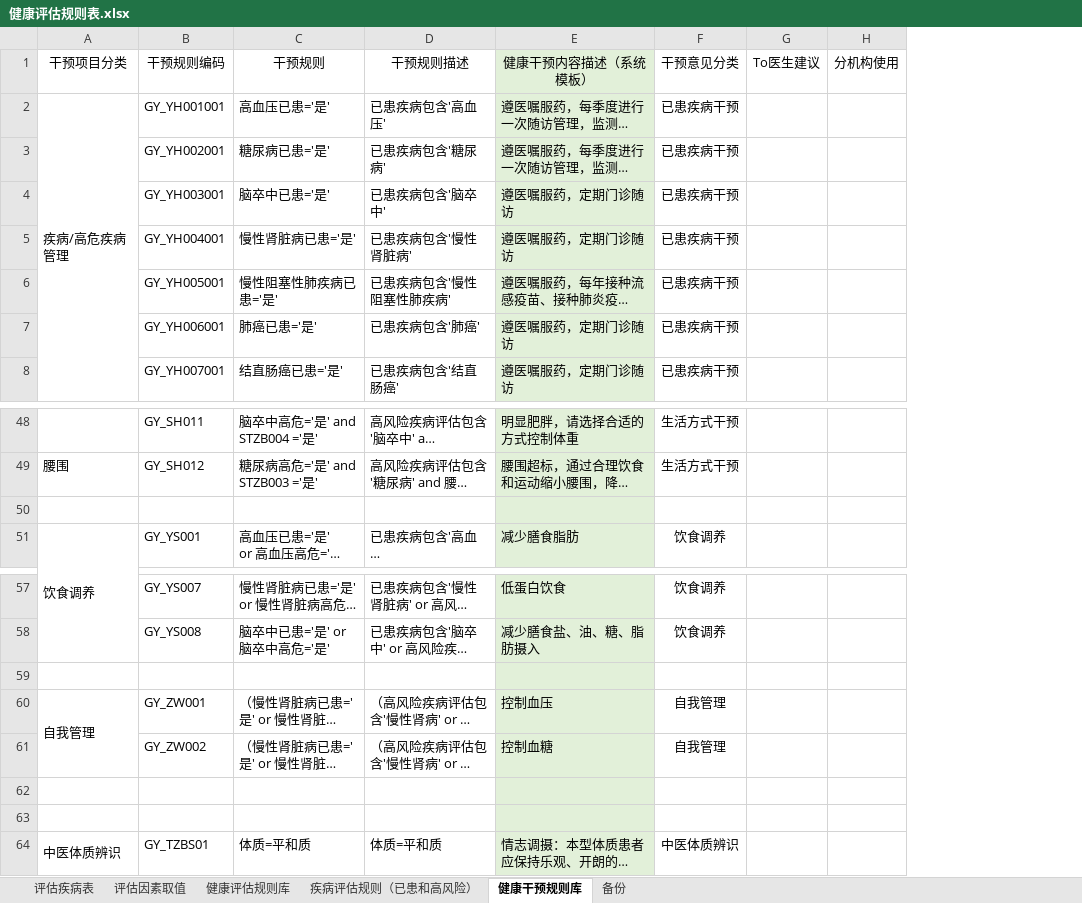
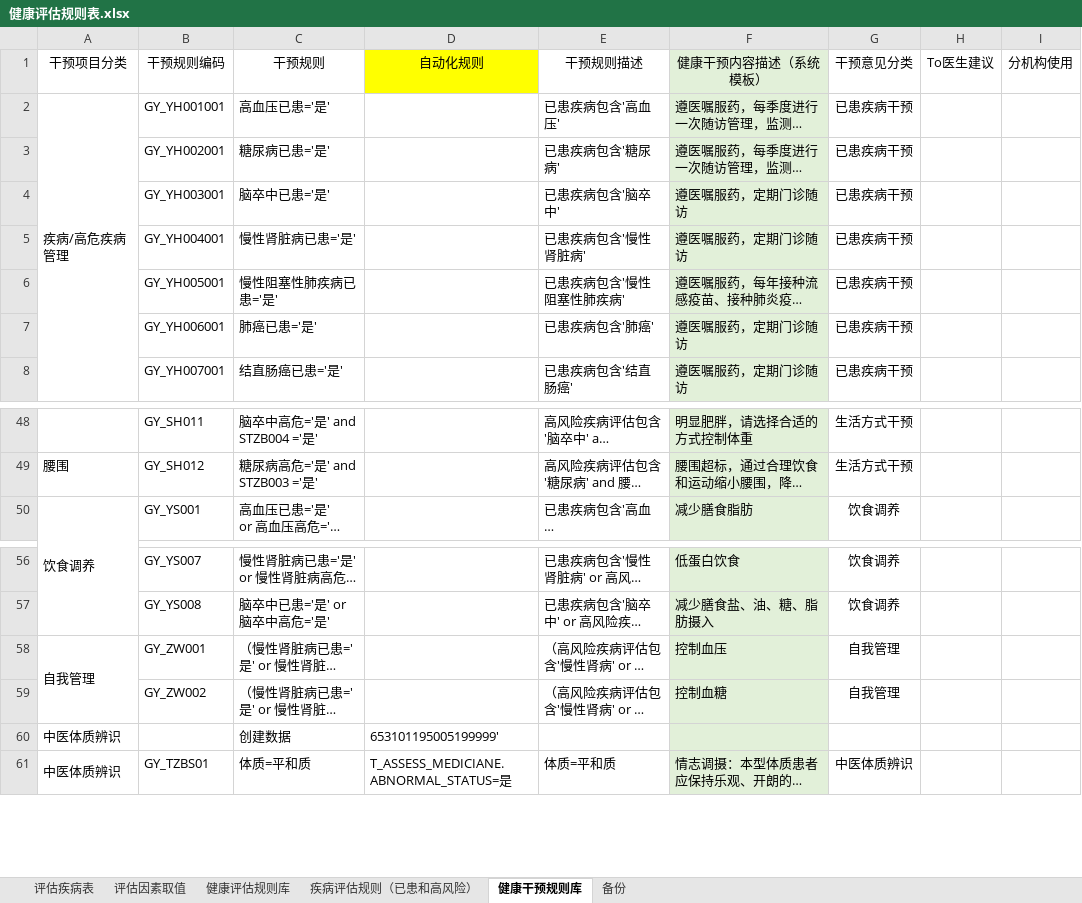
Before and after one commit to skducn/project, an Excel workbook: instance/zyjk/CHC/rule/健康评估规则表.xlsx, sheet 健康干预规则库, drawn as a sheet; only a part is shown, gaps mark what is left out; long unchanged cells end in …; values as stored, in another font and other column widths than the file's, no borders; removed rows and columns are numbered as before the commit, all else as after; the diff names each change by its address in the sheet, - before the commit and + after, or states it on an @@ line.

```diff
--- a/instance/zyjk/CHC/rule/健康评估规则表.xlsx (sheet 健康干预规则库)
+++ b/instance/zyjk/CHC/rule/健康评估规则表.xlsx (sheet 健康干预规则库)
+column D, row 1: 自动化规则; rows 60-61: 653101195005199999' | T_ASSESS_MEDICIANE.ABNORMAL_STATUS=是
-row 50: (empty)
-row 59: (empty)
-row 60: (empty)
+row 60: 中医体质辨识 |  | 创建数据 | 653101195005199999'
-row 63: (empty)
```
Also changed, not shown: sheet 疾病评估规则（已患和高风险）, sheet 健康评估规则库, 19 other files.
